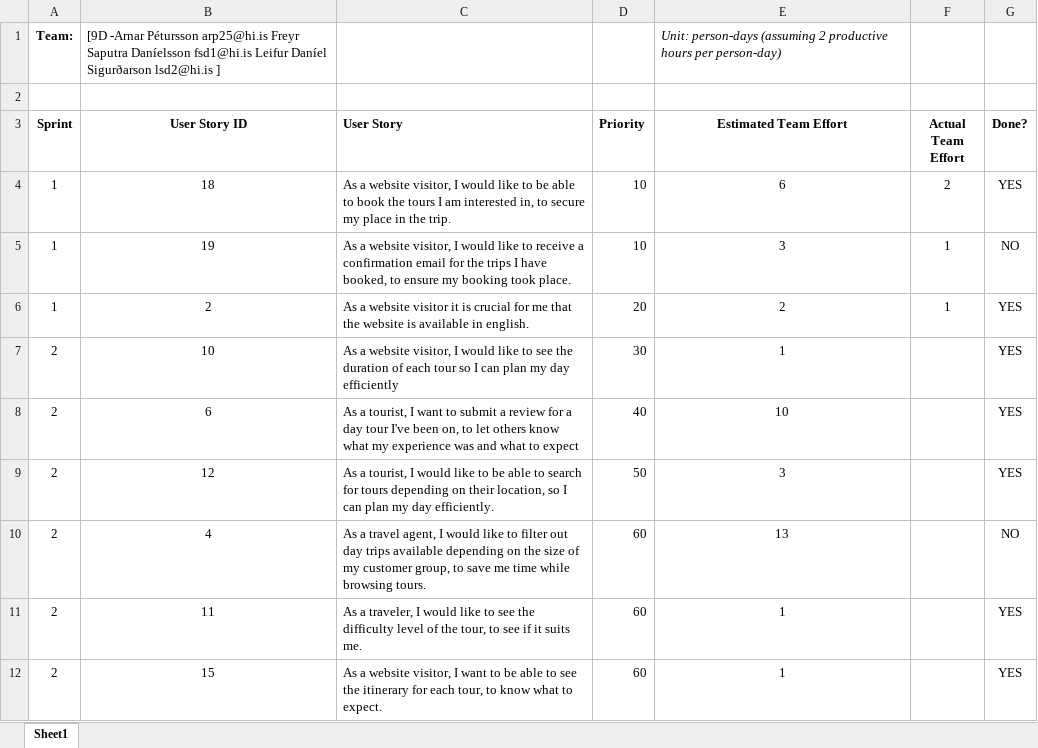
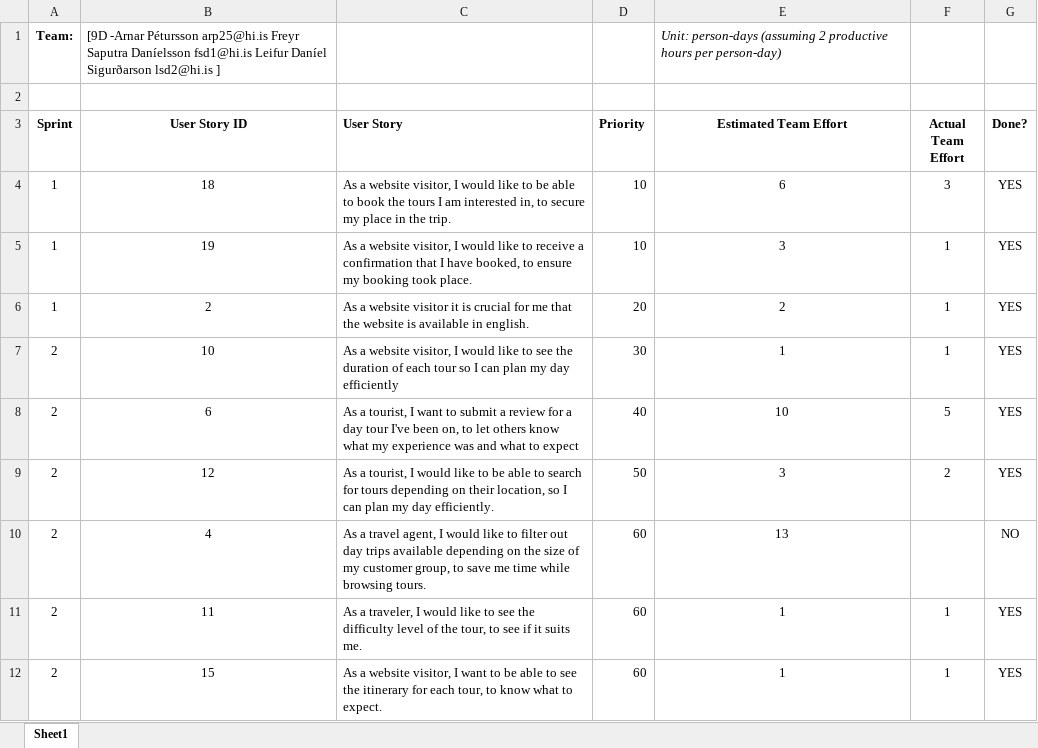
Before and after one commit to arnar44/hbv401G-9d, an Excel workbook: Progress_Tracking_sheet_9d.xlsx, sheet Sheet1, drawn as a sheet; only a part is shown; values as stored, in another font and other column widths than the file's, no borders; conditional formats not drawn; the diff covers the shown part only; the diff names each change by its address in the sheet, - before the commit and + after, or states it on an @@ line.

Commit message:
klasadiagram og excel skjal

```diff
--- a/Progress_Tracking_sheet_9d.xlsx (sheet Sheet1)
+++ b/Progress_Tracking_sheet_9d.xlsx (sheet Sheet1)
-F4 (Actual Team Effort): 2
+F4 (Actual Team Effort): 3
-C5 (User Story): …a confirmation email for the trips I have…
+C5 (User Story): …a confirmation that I have…
-G5 (Done?): NO
+G5 (Done?): YES
-F7 (Actual Team Effort): (empty)
+F7 (Actual Team Effort): 1
-F8 (Actual Team Effort): (empty)
+F8 (Actual Team Effort): 5
-F9 (Actual Team Effort): (empty)
+F9 (Actual Team Effort): 2
-F11:F12 (Actual Team Effort): (empty)
+F11:F12 (Actual Team Effort): 1
```
Also changed, not shown: 17 edited cells elsewhere in this sheet, 2 other files.
